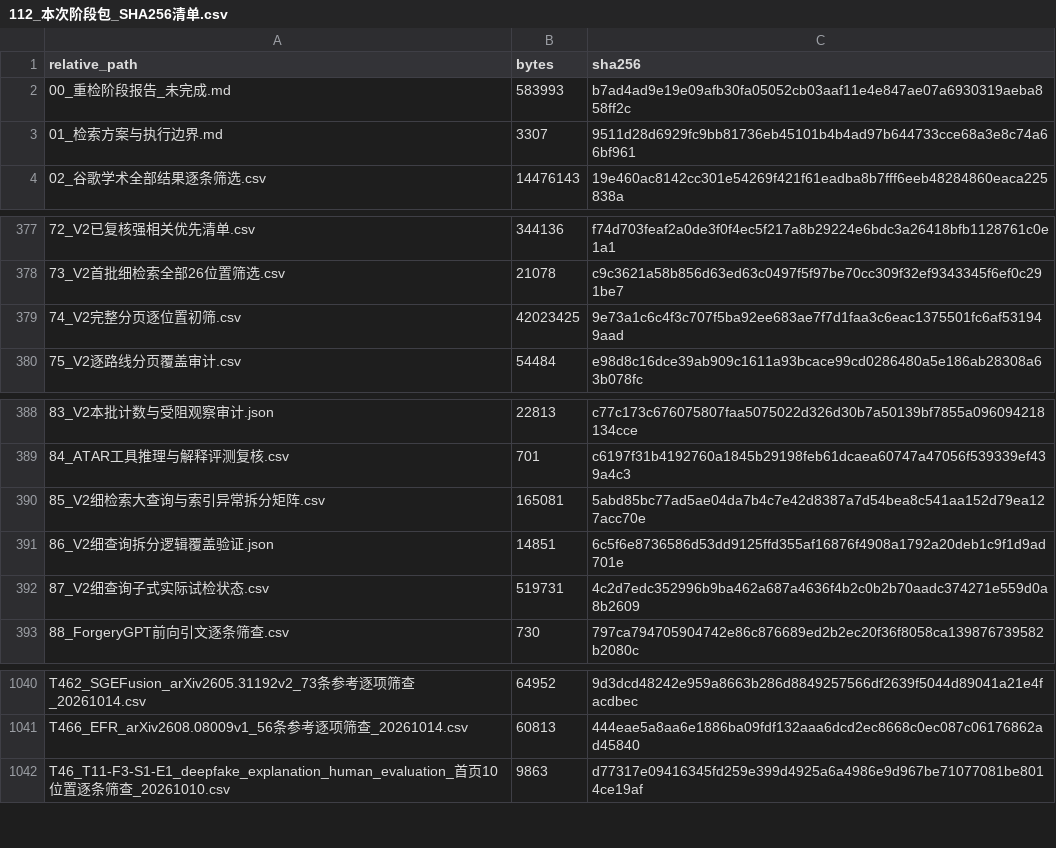
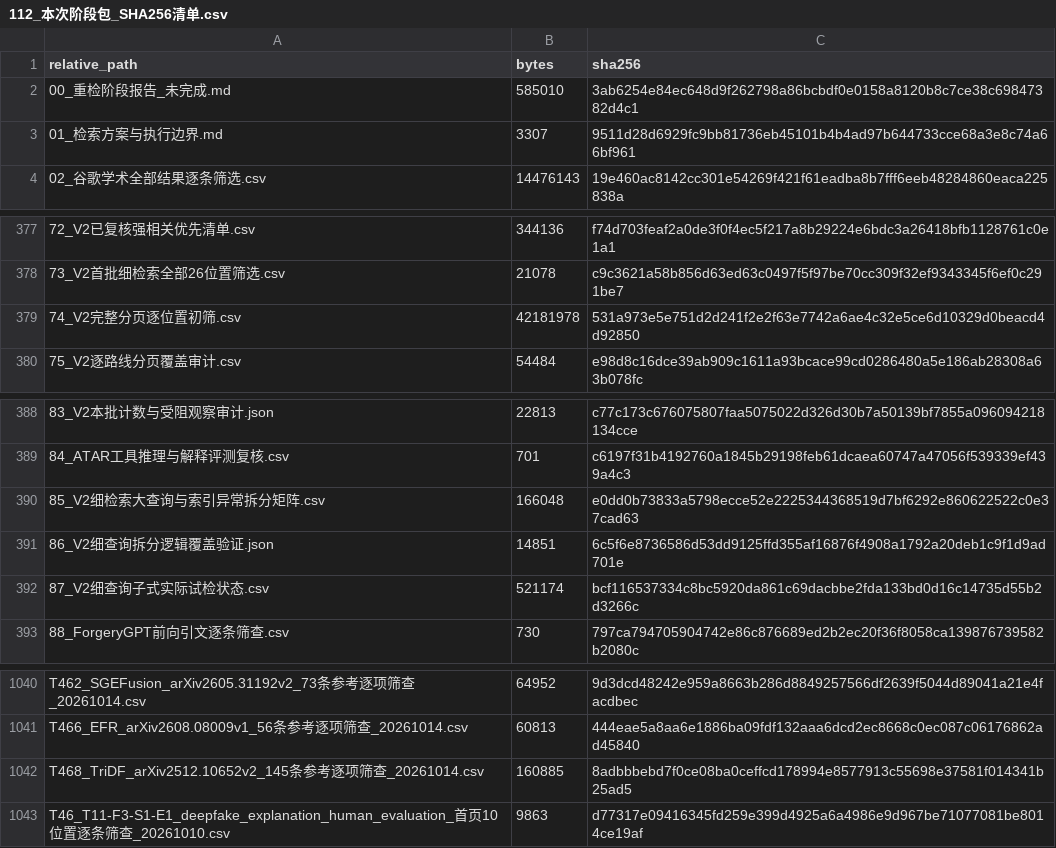
Before and after one commit to brodyZhao/my-research-project, a CSV file: outputs/图像鉴伪解释可靠性_重检_2026-10-05/112_本次阶段包_SHA256清单.csv, drawn as a sheet; only a part is shown, gaps mark what is left out.

```diff
--- a/outputs/图像鉴伪解释可靠性_重检_2026-10-05/112_本次阶段包_SHA256清单.csv
+++ b/outputs/图像鉴伪解释可靠性_重检_2026-10-05/112_本次阶段包_SHA256清单.csv
@@ -1,3 +1,3 @@
 relative_path,bytes,sha256
-00_重检阶段报告_未完成.md,583993,b7ad4ad9e19e09afb30fa05052cb03aaf11e4e847ae07a6930319aeba858ff2c
+00_重检阶段报告_未完成.md,585010,3ab6254e84ec648d9f262798a86bcbdf0e0158a8120b8c7ce38c69847382d4c1
 01_检索方案与执行边界.md,3307,9511d28d6929fc9bb81736eb45101b4b4ad97b644733cce68a3e8c74a66bf961
@@ -378,3 +378,3 @@
 73_V2首批细检索全部26位置筛选.csv,21078,c9c3621a58b856d63ed63c0497f5f97be70cc309f32ef9343345f6ef0c291be7
-74_V2完整分页逐位置初筛.csv,42023425,9e73a1c6c4f3c707f5ba92ee683ae7f7d1faa3c6eac1375501fc6af531949aad
+74_V2完整分页逐位置初筛.csv,42181978,531a973e5e751d2d241f2e2f63e7742a6ae4c32e5ce6d10329d0beacd4d92850
 75_V2逐路线分页覆盖审计.csv,54484,e98d8c16dce39ab909c1611a93bcace99cd0286480a5e186ab28308a63b078fc
@@ -389,5 +389,5 @@
 84_ATAR工具推理与解释评测复核.csv,701,c6197f31b4192760a1845b29198feb61dcaea60747a47056f539339ef439a4c3
-85_V2细检索大查询与索引异常拆分矩阵.csv,165081,5abd85bc77ad5ae04da7b4c7e42d8387a7d54bea8c541aa152d79ea127acc70e
+85_V2细检索大查询与索引异常拆分矩阵.csv,166048,e0dd0b73833a5798ecce52e2225344368519d7bf6292e860622522c0e37cad63
 86_V2细查询拆分逻辑覆盖验证.json,14851,6c5f6e8736586d53dd9125ffd355af16876f4908a1792a20deb1c9f1d9ad701e
-87_V2细查询子式实际试检状态.csv,519731,4c2d7edc352996b9ba462a687a4636f4b2c0b2b70aadc374271e559d0a8b2609
+87_V2细查询子式实际试检状态.csv,521174,bcf116537334c8bc5920da861c69dacbbe2fda133bd0d16c14735d55b2d3266c
 88_ForgeryGPT前向引文逐条筛查.csv,730,797ca794705904742e86c876689ed2b2ec20f36f8058ca139876739582b2080c
@@ -1041,2 +1041,3 @@ T462_SGEFusion_arXiv2605.31192v2_73条参考逐项筛查_20261014.csv,64952,9d3d
 T466_EFR_arXiv2608.08009v1_56条参考逐项筛查_20261014.csv,60813,444eae5a8aa6e1886ba09fdf132aaa6dcd2ec8668c0ec087c06176862ad45840
+T468_TriDF_arXiv2512.10652v2_145条参考逐项筛查_20261014.csv,160885,8adbbbebd7f0ce08ba0ceffcd178994e8577913c55698e37581f014341b25ad5
 T46_T11-F3-S1-E1_deepfake_explanation_human_evaluation_首页10位置逐条筛查_20261010.csv,9863,d77317e09416345fd259e399d4925a6a4986e9d967be71077081be8014ce19af
```
Also changed, not shown: outputs/图像鉴伪解释可靠性_重检_2026-10-05/85_V2细检索大查询与索引异常拆分矩阵.csv, outputs/图像鉴伪解释可靠性_重检_2026-10-05/87_V2细查询子式实际试检状态.csv, 4 other files.
